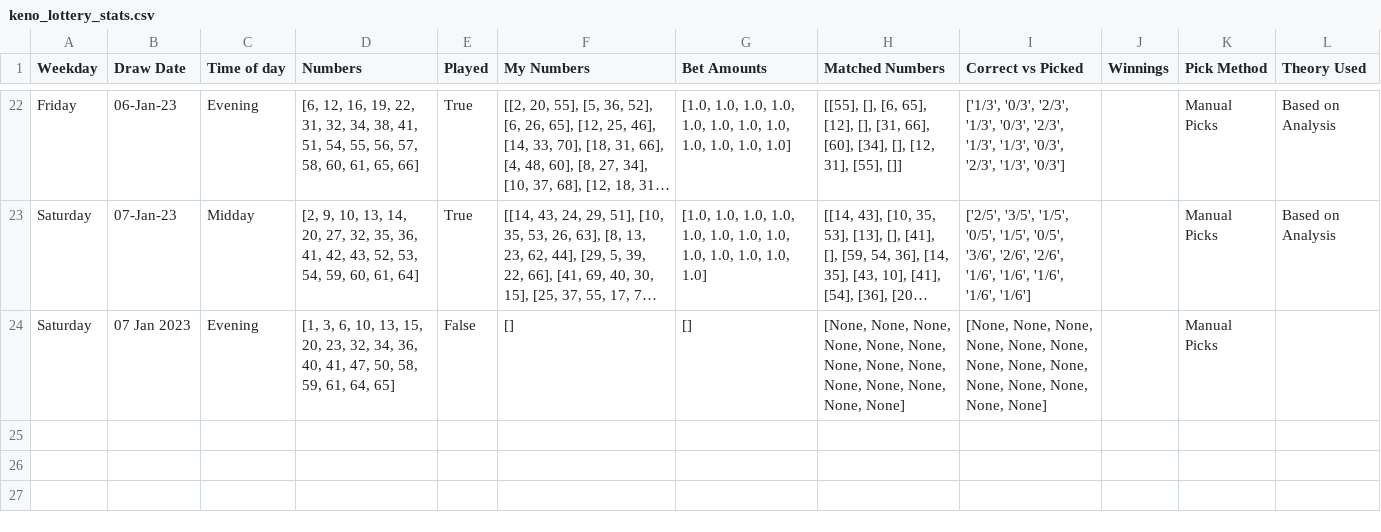
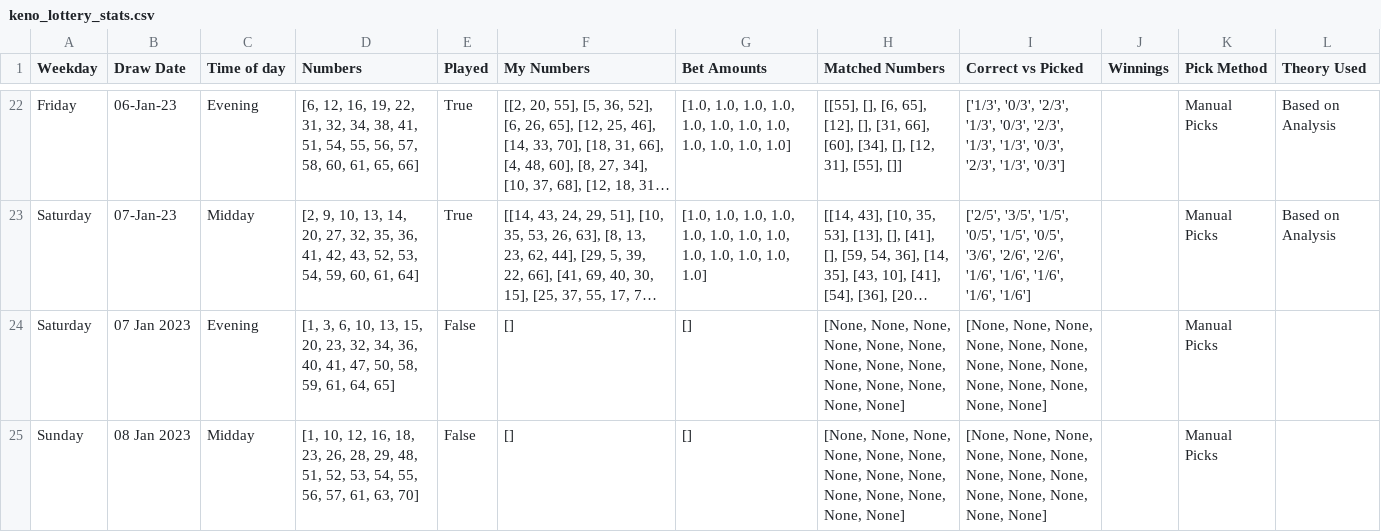
Before and after one commit to Peterstangolis/lottery_tracking_dashboard, a CSV file: data/keno_lottery_stats.csv, drawn as a sheet; only a part is shown, gaps mark what is left out; long unchanged cells end in …; the diff names each change by its address in the sheet, - before the commit and + after, or states it on an @@ line.

```diff
--- a/data/keno_lottery_stats.csv
+++ b/data/keno_lottery_stats.csv
+row 25: Sunday | 08 Jan 2023 | Midday | [1, 10, 12, 16, 18, 23, 26, 28, 29, 48, 51, 52, 53, 54, 55, 56, 57, 61, 63, 70] | False | [] | [] | [None, None, None, None, None, None, None, None, None, None, None, None, None, None] | [None, None, None, None, None, None, None, None, None, None, None, None, None, None] |  | Manual Picks
```
Also changed, not shown: data/keno_lottery_analysis.csv, data/lottery_num_tracking.csv, 1 other file.
